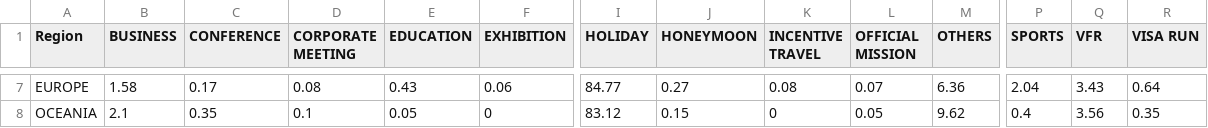
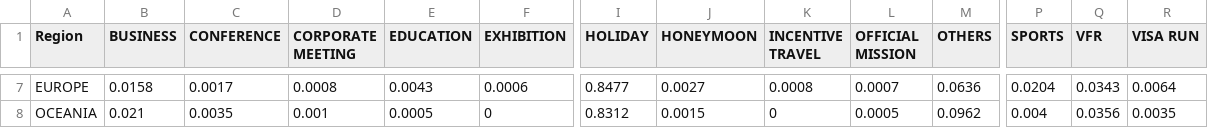
Before and after one commit to Moesha1905/FIT3179_DataVisualisation, a CSV file: DataVisualisation_2/main_purpose.csv, drawn as a sheet; only a part is shown, gaps mark what is left out; the diff covers the shown part only; the diff names each change by its address in the sheet, - before the commit and + after, or states it on an @@ line.

```diff
--- a/DataVisualisation_2/main_purpose.csv
+++ b/DataVisualisation_2/main_purpose.csv
-B7 (BUSINESS): 1.58
+B7 (BUSINESS): 0.0158
-C7 (CONFERENCE): 0.17
+C7 (CONFERENCE): 0.0017
-D7 (CORPORATE MEETING): 0.08
+D7 (CORPORATE MEETING): 0.0008
-E7 (EDUCATION): 0.43
+E7 (EDUCATION): 0.0043
-F7 (EXHIBITION): 0.06
+F7 (EXHIBITION): 0.0006
-I7 (HOLIDAY): 84.77
+I7 (HOLIDAY): 0.8477
-J7 (HONEYMOON): 0.27
+J7 (HONEYMOON): 0.0027
-K7 (INCENTIVE TRAVEL): 0.08
+K7 (INCENTIVE TRAVEL): 0.0008
-L7 (OFFICIAL MISSION): 0.07
+L7 (OFFICIAL MISSION): 0.0007
-M7 (OTHERS): 6.36
+M7 (OTHERS): 0.0636
-P7 (SPORTS): 2.04
+P7 (SPORTS): 0.0204
-Q7 (VFR): 3.43
+Q7 (VFR): 0.0343
-R7 (VISA RUN): 0.64
+R7 (VISA RUN): 0.0064
-B8 (BUSINESS): 2.1
+B8 (BUSINESS): 0.021
-C8 (CONFERENCE): 0.35
+C8 (CONFERENCE): 0.0035
-D8 (CORPORATE MEETING): 0.1
+D8 (CORPORATE MEETING): 0.001
-E8 (EDUCATION): 0.05
+E8 (EDUCATION): 0.0005
-I8 (HOLIDAY): 83.12
+I8 (HOLIDAY): 0.8312
-J8 (HONEYMOON): 0.15
+J8 (HONEYMOON): 0.0015
-L8 (OFFICIAL MISSION): 0.05
+L8 (OFFICIAL MISSION): 0.0005
-M8 (OTHERS): 9.62
+M8 (OTHERS): 0.0962
-P8 (SPORTS): 0.4
+P8 (SPORTS): 0.004
-Q8 (VFR): 3.56
+Q8 (VFR): 0.0356
-R8 (VISA RUN): 0.35
+R8 (VISA RUN): 0.0035
```
Also changed, not shown: 100 edited cells elsewhere in this file.
